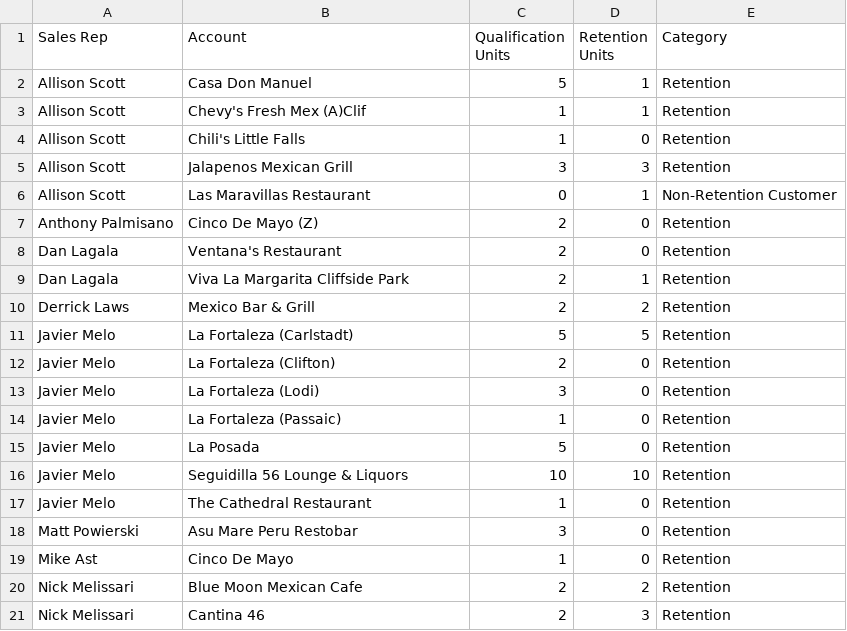
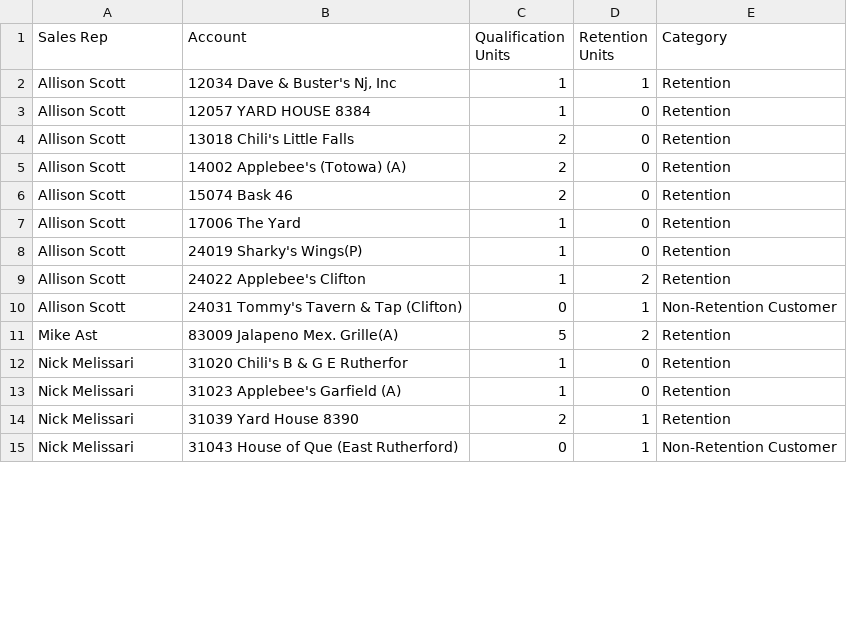
Before and after one commit to gavinsharkey5/Kohler-Dist-Master-Dashboard, a CSV file: heineken/dosequis/data.csv, drawn as a sheet; only a part is shown; the diff covers the shown part only.

```diff
--- a/heineken/dosequis/data.csv
+++ b/heineken/dosequis/data.csv
@@ -1,21 +1,15 @@
 Sales Rep,Account,Qualification Units,Retention Units,Category
-Allison Scott,Casa Don Manuel,5,1,Retention
-Allison Scott,Chevy's Fresh Mex (A)Clif,1,1,Retention
-Allison Scott,Chili's Little Falls,1,0,Retention
-Allison Scott,Jalapenos Mexican Grill,3,3,Retention
-Allison Scott,Las Maravillas Restaurant,0,1,Non-Retention Customer
-Anthony Palmisano,Cinco De Mayo (Z),2,0,Retention
-Dan Lagala,Ventana's Restaurant,2,0,Retention
-Dan Lagala,Viva La Margarita Cliffside Park,2,1,Retention
-Derrick Laws,Mexico Bar & Grill,2,2,Retention
-Javier Melo,La Fortaleza (Carlstadt),5,5,Retention
-Javier Melo,La Fortaleza (Clifton),2,0,Retention
-Javier Melo,La Fortaleza (Lodi),3,0,Retention
-Javier Melo,La Fortaleza (Passaic),1,0,Retention
-Javier Melo,La Posada,5,0,Retention
-Javier Melo,Seguidilla 56 Lounge & Liquors,10,10,Retention
-Javier Melo,The Cathedral Restaurant,1,0,Retention
-Matt Powierski,Asu Mare Peru Restobar,3,0,Retention
-Mike Ast,Cinco De Mayo,1,0,Retention
-Nick Melissari,Blue Moon Mexican Cafe,2,2,Retention
-Nick Melissari,Cantina 46,2,3,Retention
+Allison Scott,"12034 Dave & Buster's Nj, Inc",1,1,Retention
+Allison Scott,12057 YARD HOUSE 8384,1,0,Retention
+Allison Scott,13018 Chili's Little Falls,2,0,Retention
+Allison Scott,14002 Applebee's (Totowa) (A),2,0,Retention
+Allison Scott,15074 Bask 46,2,0,Retention
+Allison Scott,17006 The Yard,1,0,Retention
+Allison Scott,24019 Sharky's Wings(P),1,0,Retention
+Allison Scott,24022 Applebee's Clifton,1,2,Retention
+Allison Scott,24031 Tommy's Tavern & Tap (Clifton),0,1,Non-Retention Customer
+Mike Ast,83009 Jalapeno Mex. Grille(A),5,2,Retention
+Nick Melissari,31020 Chili's B & G E Rutherfor,1,0,Retention
+Nick Melissari,31023 Applebee's Garfield (A),1,0,Retention
+Nick Melissari,31039 Yard House 8390,2,1,Retention
+Nick Melissari,31043 House of Que (East Rutherford),0,1,Non-Retention Customer
```
Also changed, not shown: 4 added rows, 11 removed rows and 14 edited cells elsewhere in this file, 1 other file.
